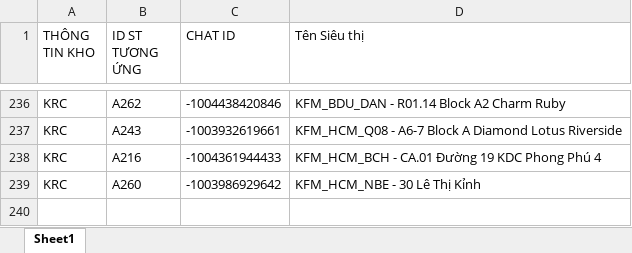
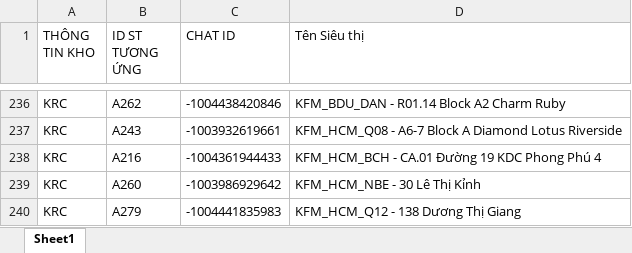
Before and after one commit to aresphamha/Doi_Soat_Dong_Mat, an Excel workbook: SPAM_PHIEU_CHUYEN/CONFIG_DATA/Danh_Sach_Sieu_Thi_Rau_Cu.xlsx, sheet Sheet1, drawn as a sheet; only a part is shown, gaps mark what is left out; values as stored, in another font and other column widths than the file's, no borders; the diff names each change by its address in the sheet, - before the commit and + after, or states it on an @@ line.

```diff
--- a/SPAM_PHIEU_CHUYEN/CONFIG_DATA/Danh_Sach_Sieu_Thi_Rau_Cu.xlsx (sheet Sheet1)
+++ b/SPAM_PHIEU_CHUYEN/CONFIG_DATA/Danh_Sach_Sieu_Thi_Rau_Cu.xlsx (sheet Sheet1)
+row 240: KRC | A279 | -1004441835983 | KFM_HCM_Q12 - 138 Dương Thị Giang
```
Also changed, not shown: SPAM_PHIEU_CHUYEN/CHI TIẾT MÁT/Danh sách Siêu thị.xlsx, SPAM_PHIEU_CHUYEN/CHI TIẾT THỊT CÁ/Danh sách Siêu thị.xlsx, 8 other files.
